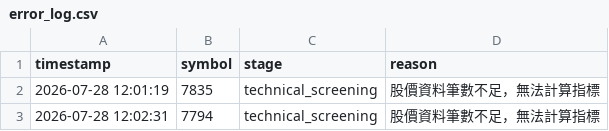
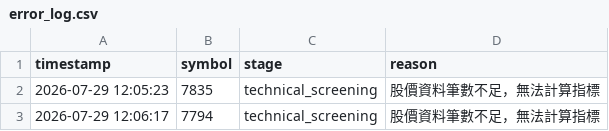
Before and after one commit to ScoppenLin/CandyTWStock, a CSV file: logs/error_log.csv, drawn as a sheet.

```diff
--- a/logs/error_log.csv
+++ b/logs/error_log.csv
@@ -1,3 +1,3 @@
 timestamp,symbol,stage,reason
-2026-07-28 12:01:19,7835,technical_screening,股價資料筆數不足，無法計算指標
-2026-07-28 12:02:31,7794,technical_screening,股價資料筆數不足，無法計算指標
+2026-07-29 12:05:23,7835,technical_screening,股價資料筆數不足，無法計算指標
+2026-07-29 12:06:17,7794,technical_screening,股價資料筆數不足，無法計算指標
```
Also changed, not shown: 6 other files.
